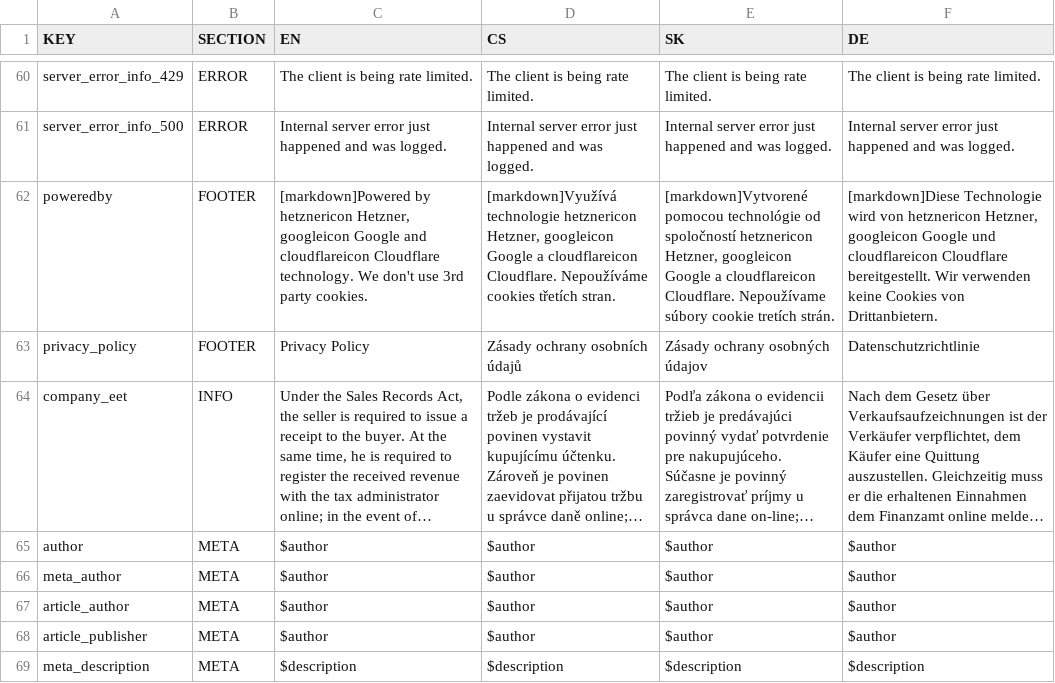
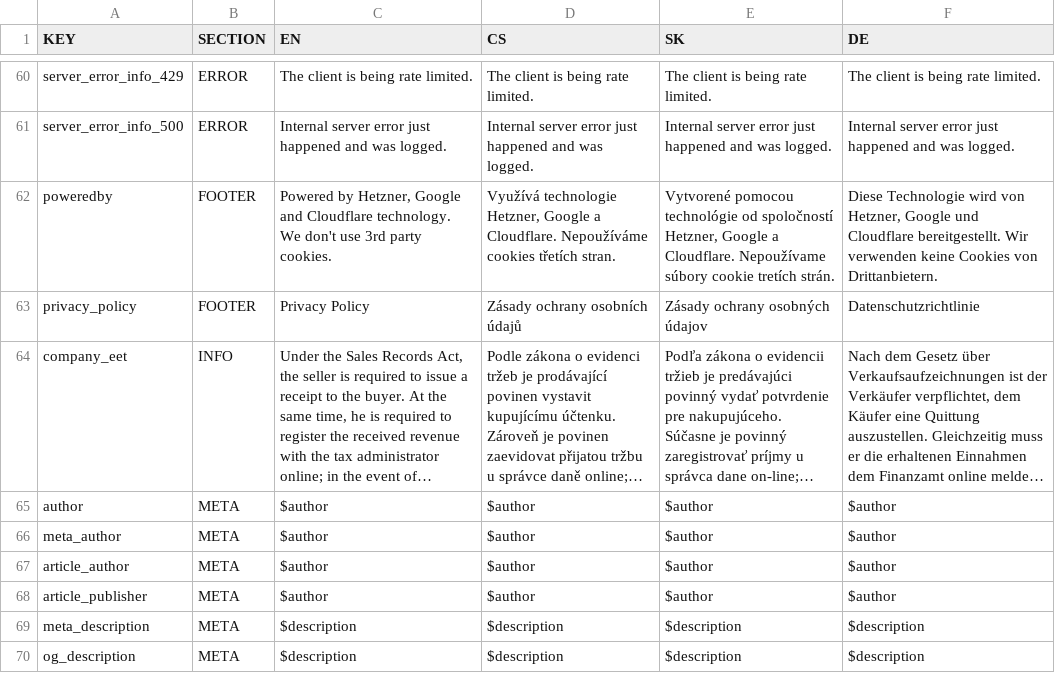
Before and after one commit to GSCloud/lasagna, a CSV file: app/base.csv, drawn as a sheet; only a part is shown, gaps mark what is left out; the shorter side is filled out with more unchanged rows; long unchanged cells end in …; the diff names each change by its address in the sheet, - before the commit and + after, or states it on an @@ line.

```diff
--- a/app/base.csv
+++ b/app/base.csv
-C62 (EN): [markdown]Powered by hetznericon Hetzner, googleicon Google and cloudflareicon Cloudflare technology.…
+C62 (EN): Powered by Hetzner, Google and Cloudflare technology.…
-D62 (CS): [markdown]Využívá technologie hetznericon Hetzner, googleicon Google a cloudflareicon Cloudflare. Nepoužíváme…
+D62 (CS): Využívá technologie Hetzner, Google a Cloudflare. Nepoužíváme…
-E62 (SK): [markdown]Vytvorené pomocou technológie od spoločností hetznericon Hetzner, googleicon Google a cloudflareicon Cloudflare. Nepoužívame…
+E62 (SK): Vytvorené pomocou technológie od spoločností Hetzner, Google a Cloudflare. Nepoužívame…
-F62 (DE): [markdown]Diese Technologie wird von hetznericon Hetzner, googleicon Google und cloudflareicon Cloudflare bereitgestellt.…
+F62 (DE): Diese Technologie wird von Hetzner, Google und Cloudflare bereitgestellt.…
```
Also changed, not shown: 1 other file.
